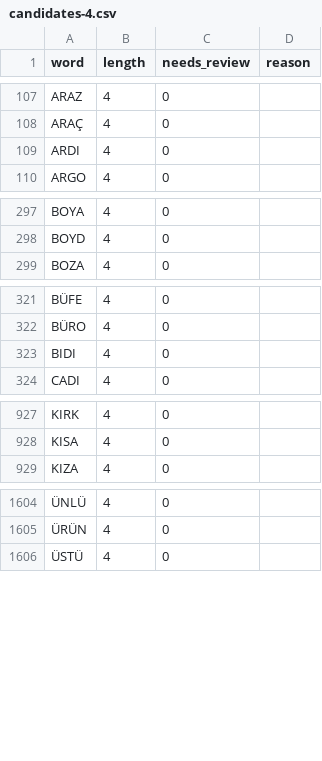
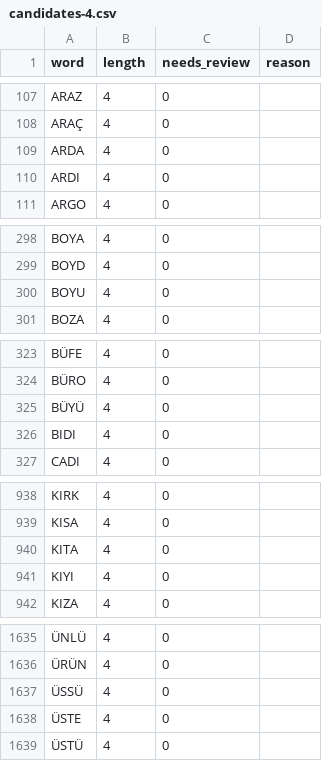
Before and after one commit to halilenesozdemir/harfhane, a CSV file: data/words/candidates-4.csv, drawn as a sheet; only a part is shown, gaps mark what is left out; the diff covers the shown part only; the diff names each change by its address in the sheet, - before the commit and + after, or states it on an @@ line.

```diff
--- a/data/words/candidates-4.csv
+++ b/data/words/candidates-4.csv
+row 109: ARDA | 4 | 0
+row 300: BOYU | 4 | 0
+row 325: BÜYÜ | 4 | 0
+row 940: KITA | 4 | 0
+row 941: KIYI | 4 | 0
+row 1637: ÜSSÜ | 4 | 0
+row 1638: ÜSTE | 4 | 0
```
Also changed, not shown: 29 added rows elsewhere in this file, data/words/candidates-5.csv, data/words/candidates-6.csv, 7 other files.
